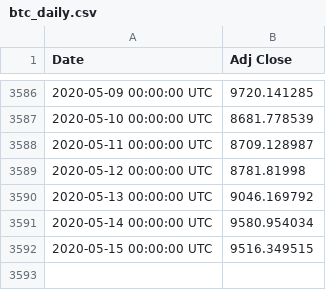
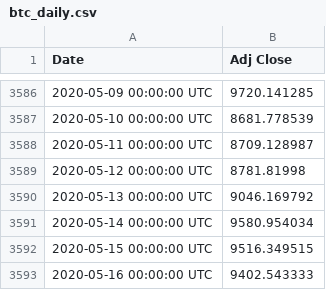
Before and after one commit to shatteredx/btc, a CSV file: btc_daily.csv, drawn as a sheet; only a part is shown, gaps mark what is left out; the diff names each change by its address in the sheet, - before the commit and + after, or states it on an @@ line.

Commit message:
Update btc_daily.csv

```diff
--- a/btc_daily.csv
+++ b/btc_daily.csv
+row 3593: 2020-05-16 00:00:00 UTC | 9402.543333
```
